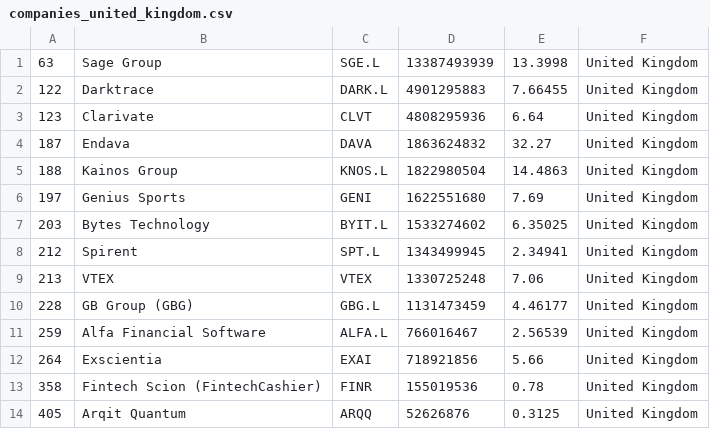
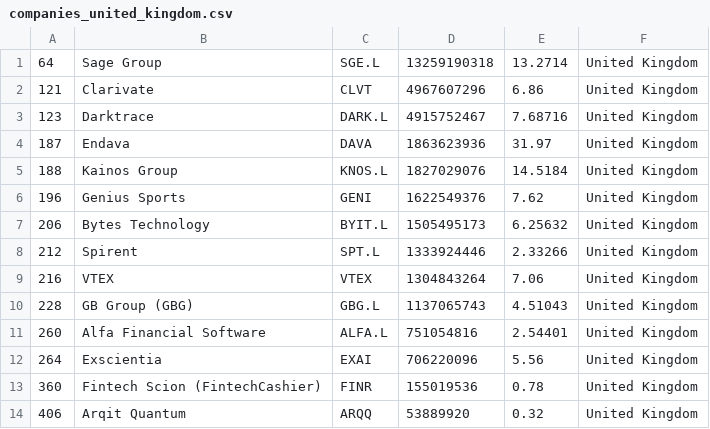
Before and after one commit to lxkishoxl/merida-june-6-2024, a CSV file: companies_united_kingdom.csv, drawn as a sheet.

```diff
--- a/companies_united_kingdom.csv
+++ b/companies_united_kingdom.csv
@@ -1,14 +1,14 @@
-"63","Sage Group","SGE.L","13387493939","13.3998","United Kingdom"
-"122","Darktrace","DARK.L","4901295883","7.66455","United Kingdom"
-"123","Clarivate","CLVT","4808295936","6.64","United Kingdom"
-"187","Endava","DAVA","1863624832","32.27","United Kingdom"
-"188","Kainos Group","KNOS.L","1822980504","14.4863","United Kingdom"
-"197","Genius Sports","GENI","1622551680","7.69","United Kingdom"
-"203","Bytes Technology","BYIT.L","1533274602","6.35025","United Kingdom"
-"212","Spirent","SPT.L","1343499945","2.34941","United Kingdom"
-"213","VTEX","VTEX","1330725248","7.06","United Kingdom"
-"228","GB Group (GBG)","GBG.L","1131473459","4.46177","United Kingdom"
-"259","Alfa Financial Software","ALFA.L","766016467","2.56539","United Kingdom"
-"264","Exscientia","EXAI","718921856","5.66","United Kingdom"
-"358","Fintech Scion (FintechCashier)","FINR","155019536","0.78","United Kingdom"
-"405","Arqit Quantum","ARQQ","52626876","0.3125","United Kingdom"
+"64","Sage Group","SGE.L","13259190318","13.2714","United Kingdom"
+"121","Clarivate","CLVT","4967607296","6.86","United Kingdom"
+"123","Darktrace","DARK.L","4915752467","7.68716","United Kingdom"
+"187","Endava","DAVA","1863623936","31.97","United Kingdom"
+"188","Kainos Group","KNOS.L","1827029076","14.5184","United Kingdom"
+"196","Genius Sports","GENI","1622549376","7.62","United Kingdom"
+"206","Bytes Technology","BYIT.L","1505495173","6.25632","United Kingdom"
+"212","Spirent","SPT.L","1333924446","2.33266","United Kingdom"
+"216","VTEX","VTEX","1304843264","7.06","United Kingdom"
+"228","GB Group (GBG)","GBG.L","1137065743","4.51043","United Kingdom"
+"260","Alfa Financial Software","ALFA.L","751054816","2.54401","United Kingdom"
+"264","Exscientia","EXAI","706220096","5.56","United Kingdom"
+"360","Fintech Scion (FintechCashier)","FINR","155019536","0.78","United Kingdom"
+"406","Arqit Quantum","ARQQ","53889920","0.32","United Kingdom"
```
Also changed, not shown: companies-all.csv, companies_france.csv, 1 other file.
